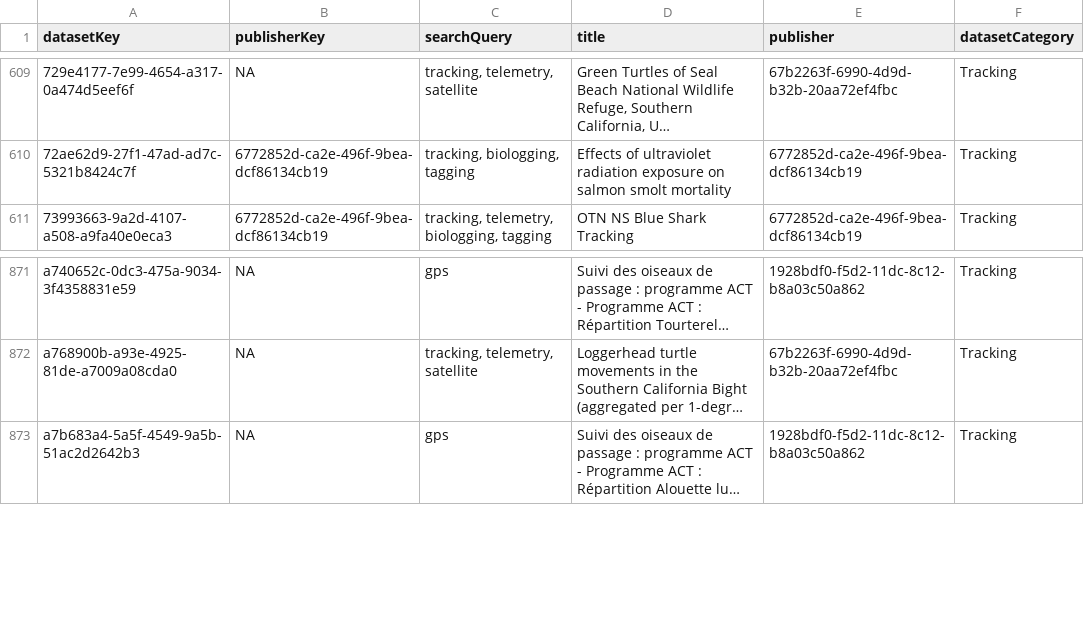
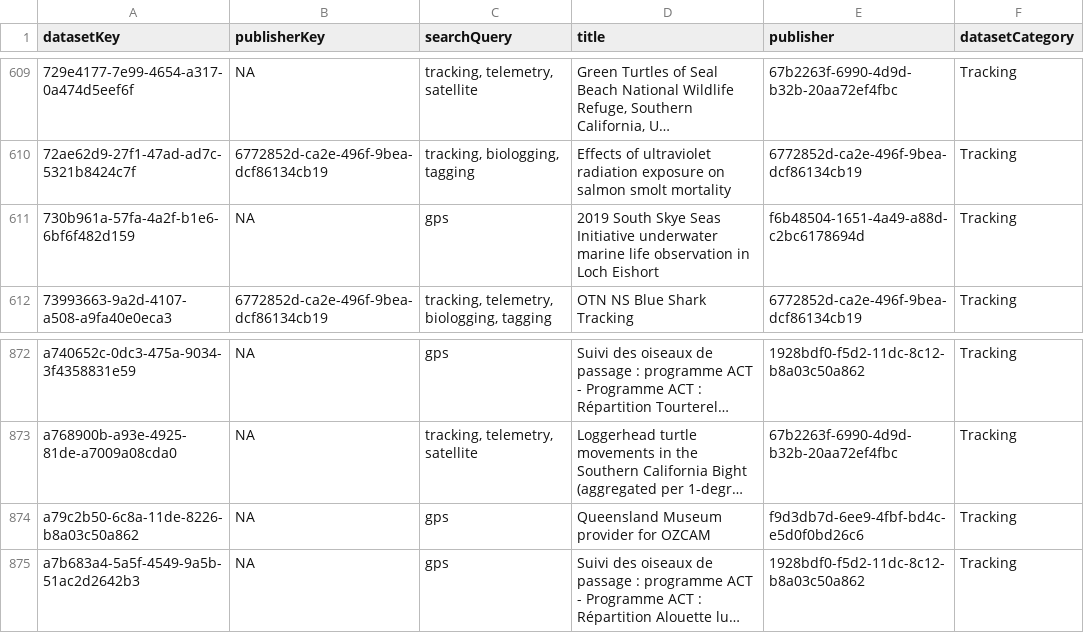
Before and after one commit to gbif/dataset-category-management, a TSV file: candidate-tsv/Tracking.tsv, drawn as a sheet; only a part is shown, gaps mark what is left out; long unchanged cells end in …; the diff names each change by its address in the sheet, - before the commit and + after, or states it on an @@ line.

```diff
--- a/candidate-tsv/Tracking.tsv
+++ b/candidate-tsv/Tracking.tsv
+row 611: 730b961a-57fa-4a2f-b1e6-6bf6f482d159 | NA | gps | 2019 South Skye Seas Initiative underwater marine life observation in Loch Eishort | f6b48504-1651-4a49-a88d-c2bc6178694d | Tracking
+row 874: a79c2b50-6c8a-11de-8226-b8a03c50a862 | NA | gps | Queensland Museum provider for OZCAM | f9d3db7d-6ee9-4fbf-bd4c-e5d0f0bd26c6 | Tracking
```
Also changed, not shown: candidate-tsv/CitizenScience.tsv, candidate-tsv/eDNA.tsv, 1 other file.
